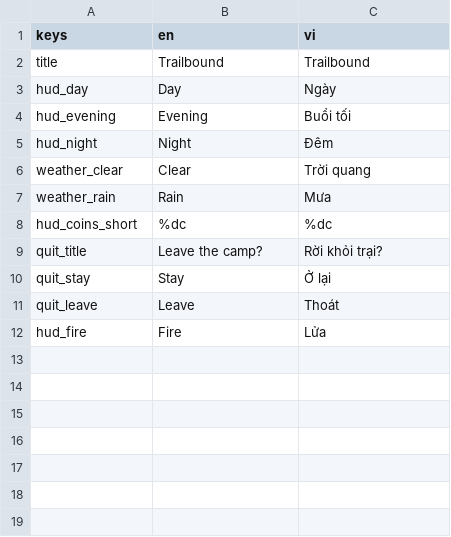
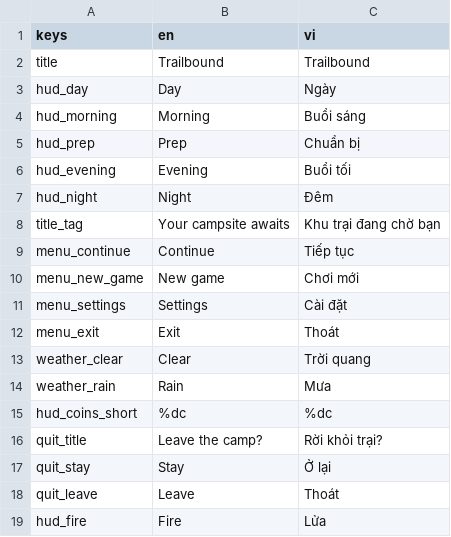
Before and after one commit to st3i3r/trailbound, a CSV file: game/data/strings/strings.csv, drawn as a sheet.

Commit message:
UI foundations: code-built theme + real buttons, app shell with title scene
P1 lands (UI-011/015/016 full, 012/013/014 partial):
- UITheme: one cached Theme built from UITokens in code (tokens stay the
  single source of truth); UIKit.btn() returns real Button nodes with
  normal/hover/pressed/disabled/focus states — atlas art per kind
  (pill/green/gold/round) + modulate dips, gold focus ring
- App shell: title.tscn is now run/main_scene — camp vista captured
  HUD-free via new --bare flag, deep-forest scrim, logotype + menu
  (Continue gates on Save.has_save(), Settings stubbed). Transition
  autoload owns the dark-forest veil fade; Back quits on Title.
  Phase-0 scaffold (main.tscn/main.gd) deleted.
- PanelManager: tap-dimmer-to-dismiss, modal focus grab/restore, theme
  attached on open so raw children inherit kit styles
- Safe-area: UITokens.safe_insets() scales get_display_safe_area() into
  virtual px; HUD edge stacks + phase button inset (UI-006 completes)
- Fonts: BeVietnamPro-Medium/SemiBold added; DISPLAY->SemiBold,
  HEAD->Medium weight hierarchy (UI-013); pill_fit() grows pills to
  actual text (day-pill clip fixed)
- Game.set_phase wired: EVENING on board, NIGHT on Goodnight (UI-014)
- 18 strings EN/VI: title tag, menu items, morning/prep keys
Verified: title --shot, title --smoke routes to camp (camp suite runs),
pinewatch --smoke all green, --shot clean.

```diff
--- a/game/data/strings/strings.csv
+++ b/game/data/strings/strings.csv
@@ -3,4 +3,11 @@ title,Trailbound,Trailbound
 hud_day,Day,Ngày
+hud_morning,Morning,Buổi sáng
+hud_prep,Prep,Chuẩn bị
 hud_evening,Evening,Buổi tối
 hud_night,Night,Đêm
+title_tag,Your campsite awaits,Khu trại đang chờ bạn
+menu_continue,Continue,Tiếp tục
+menu_new_game,New game,Chơi mới
+menu_settings,Settings,Cài đặt
+menu_exit,Exit,Thoát
 weather_clear,Clear,Trời quang
```
Also changed, not shown: 26 other files.
